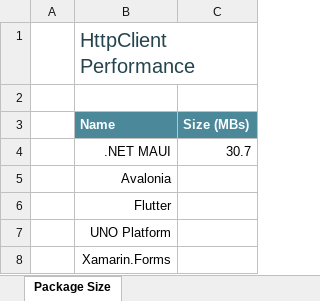
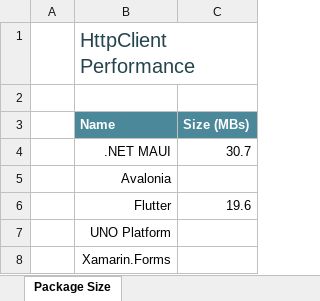
Before and after one commit to andreinitescu/cross-platform-performance, an Excel workbook: data/chatapp-size.xlsx, sheet Package Size, drawn as a sheet; values as stored, in another font and other column widths than the file's, no borders; charts and pictures and conditional formats and table styles not drawn; the diff names each change by its address in the sheet, - before the commit and + after, or states it on an @@ line.

```diff
--- a/data/chatapp-size.xlsx (sheet Package Size)
+++ b/data/chatapp-size.xlsx (sheet Package Size)
-C6 (Size (MBs)): (empty)
+C6 (Size (MBs)): 19.6
```
Also changed, not shown: charts or pictures, data/chatapp-startup.xlsx, 2 other files.
